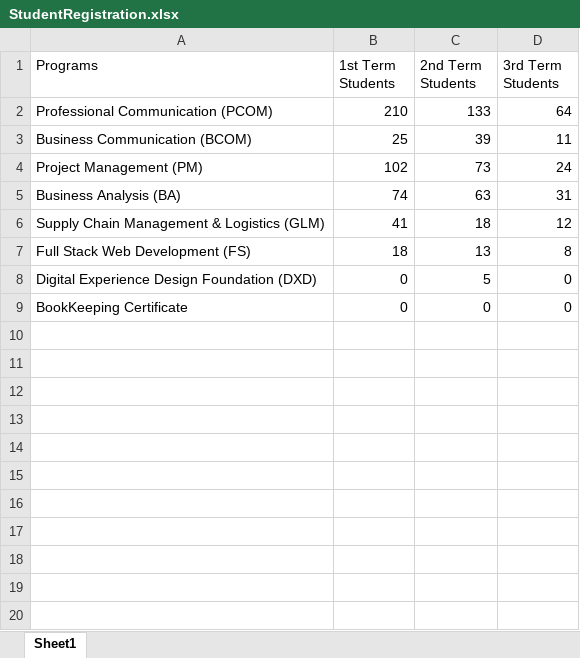
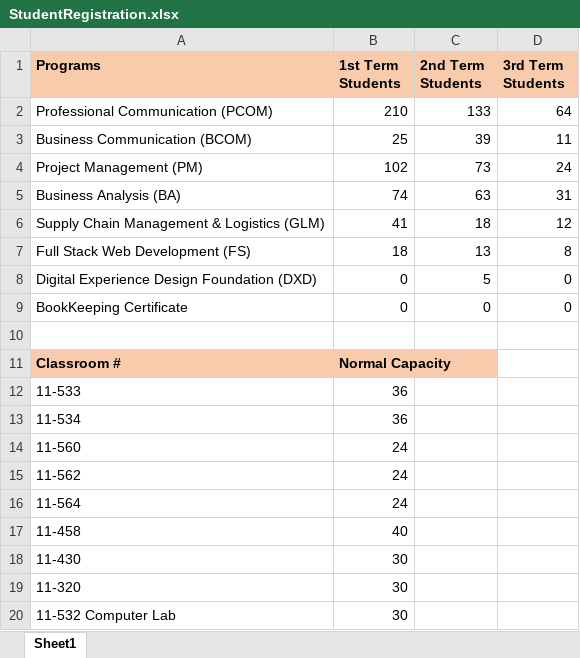
Before and after one commit to MacEwanCMPT395/2023-01_Team3, an Excel workbook: GUI_App/StudentRegistration.xlsx, sheet Sheet1, drawn as a sheet; values as stored, in another font and other column widths than the file's, no borders; the diff names each change by its address in the sheet, - before the commit and + after, or states it on an @@ line.

```diff
--- a/GUI_App/StudentRegistration.xlsx (sheet Sheet1)
+++ b/GUI_App/StudentRegistration.xlsx (sheet Sheet1)
@@ A1:D1 fill: none → #F8CBAD, bold: off → on @@
+row 10: (empty)
+row 11: Classroom # | Normal Capacity
+row 12: 11-533 | 36
+row 13: 11-534 | 36
+row 14: 11-560 | 24
+row 15: 11-562 | 24
+row 16: 11-564 | 24
+row 17: 11-458 | 40
+row 18: 11-430 | 30
+row 19: 11-320 | 30
+row 20: 11-532 Computer Lab | 30
```
Also changed, not shown: 7 other files.
